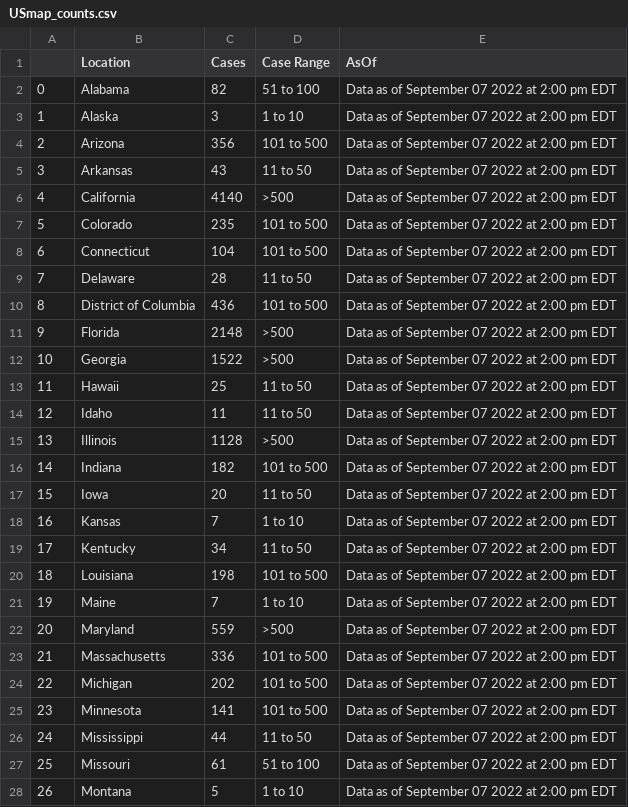
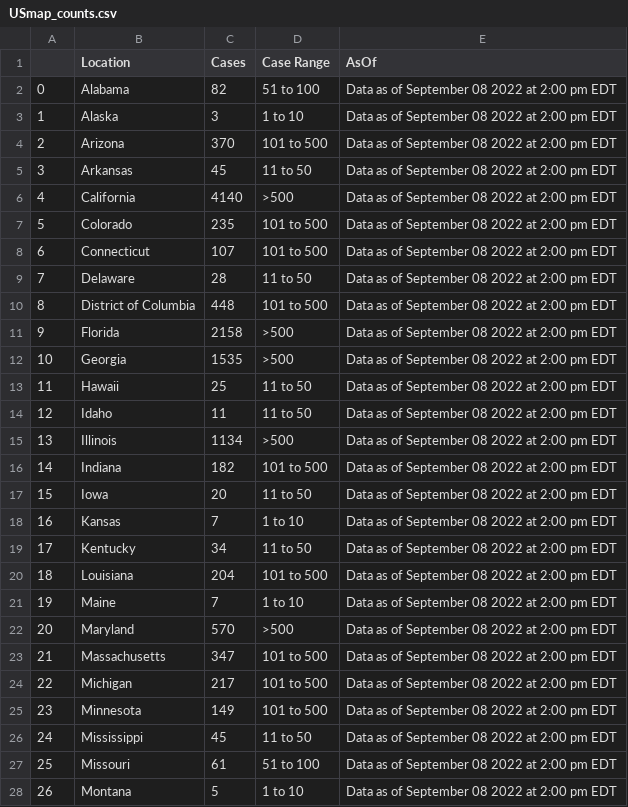
Before and after one commit to sfchronicle/cdc-USmap-counts, a CSV file: data/USmap_counts.csv, drawn as a sheet; only a part is shown; the diff covers the shown part only.

```diff
--- a/data/USmap_counts.csv
+++ b/data/USmap_counts.csv
@@ -1,28 +1,28 @@
 ,Location,Cases,Case Range,AsOf
-0,Alabama,82,51 to 100,Data as of September 07 2022 at 2:00 pm EDT
-1,Alaska,3,1 to 10,Data as of September 07 2022 at 2:00 pm EDT
-2,Arizona,356,101 to 500,Data as of September 07 2022 at 2:00 pm EDT
-3,Arkansas,43,11 to 50,Data as of September 07 2022 at 2:00 pm EDT
-4,California,4140,>500,Data as of September 07 2022 at 2:00 pm EDT
-5,Colorado,235,101 to 500,Data as of September 07 2022 at 2:00 pm EDT
-6,Connecticut,104,101 to 500,Data as of September 07 2022 at 2:00 pm EDT
-7,Delaware,28,11 to 50,Data as of September 07 2022 at 2:00 pm EDT
-8,District of Columbia,436,101 to 500,Data as of September 07 2022 at 2:00 pm EDT
-9,Florida,2148,>500,Data as of September 07 2022 at 2:00 pm EDT
-10,Georgia,1522,>500,Data as of September 07 2022 at 2:00 pm EDT
-11,Hawaii,25,11 to 50,Data as of September 07 2022 at 2:00 pm EDT
-12,Idaho,11,11 to 50,Data as of September 07 2022 at 2:00 pm EDT
-13,Illinois,1128,>500,Data as of September 07 2022 at 2:00 pm EDT
-14,Indiana,182,101 to 500,Data as of September 07 2022 at 2:00 pm EDT
-15,Iowa,20,11 to 50,Data as of September 07 2022 at 2:00 pm EDT
-16,Kansas,7,1 to 10,Data as of September 07 2022 at 2:00 pm EDT
-17,Kentucky,34,11 to 50,Data as of September 07 2022 at 2:00 pm EDT
-18,Louisiana,198,101 to 500,Data as of September 07 2022 at 2:00 pm EDT
-19,Maine,7,1 to 10,Data as of September 07 2022 at 2:00 pm EDT
-20,Maryland,559,>500,Data as of September 07 2022 at 2:00 pm EDT
-21,Massachusetts,336,101 to 500,Data as of September 07 2022 at 2:00 pm EDT
-22,Michigan,202,101 to 500,Data as of September 07 2022 at 2:00 pm EDT
-23,Minnesota,141,101 to 500,Data as of September 07 2022 at 2:00 pm EDT
-24,Mississippi,44,11 to 50,Data as of September 07 2022 at 2:00 pm EDT
-25,Missouri,61,51 to 100,Data as of September 07 2022 at 2:00 pm EDT
-26,Montana,5,1 to 10,Data as of September 07 2022 at 2:00 pm EDT
+0,Alabama,82,51 to 100,Data as of September 08 2022 at 2:00 pm EDT
+1,Alaska,3,1 to 10,Data as of September 08 2022 at 2:00 pm EDT
+2,Arizona,370,101 to 500,Data as of September 08 2022 at 2:00 pm EDT
+3,Arkansas,45,11 to 50,Data as of September 08 2022 at 2:00 pm EDT
+4,California,4140,>500,Data as of September 08 2022 at 2:00 pm EDT
+5,Colorado,235,101 to 500,Data as of September 08 2022 at 2:00 pm EDT
+6,Connecticut,107,101 to 500,Data as of September 08 2022 at 2:00 pm EDT
+7,Delaware,28,11 to 50,Data as of September 08 2022 at 2:00 pm EDT
+8,District of Columbia,448,101 to 500,Data as of September 08 2022 at 2:00 pm EDT
+9,Florida,2158,>500,Data as of September 08 2022 at 2:00 pm EDT
+10,Georgia,1535,>500,Data as of September 08 2022 at 2:00 pm EDT
+11,Hawaii,25,11 to 50,Data as of September 08 2022 at 2:00 pm EDT
+12,Idaho,11,11 to 50,Data as of September 08 2022 at 2:00 pm EDT
+13,Illinois,1134,>500,Data as of September 08 2022 at 2:00 pm EDT
+14,Indiana,182,101 to 500,Data as of September 08 2022 at 2:00 pm EDT
+15,Iowa,20,11 to 50,Data as of September 08 2022 at 2:00 pm EDT
+16,Kansas,7,1 to 10,Data as of September 08 2022 at 2:00 pm EDT
+17,Kentucky,34,11 to 50,Data as of September 08 2022 at 2:00 pm EDT
+18,Louisiana,204,101 to 500,Data as of September 08 2022 at 2:00 pm EDT
+19,Maine,7,1 to 10,Data as of September 08 2022 at 2:00 pm EDT
+20,Maryland,570,>500,Data as of September 08 2022 at 2:00 pm EDT
+21,Massachusetts,347,101 to 500,Data as of September 08 2022 at 2:00 pm EDT
+22,Michigan,217,101 to 500,Data as of September 08 2022 at 2:00 pm EDT
+23,Minnesota,149,101 to 500,Data as of September 08 2022 at 2:00 pm EDT
+24,Mississippi,45,11 to 50,Data as of September 08 2022 at 2:00 pm EDT
+25,Missouri,61,51 to 100,Data as of September 08 2022 at 2:00 pm EDT
+26,Montana,5,1 to 10,Data as of September 08 2022 at 2:00 pm EDT
```
Also changed, not shown: 41 edited cells elsewhere in this file, data/state_mp_per100k.csv.
